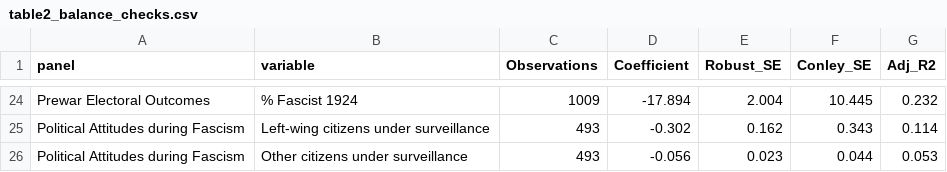
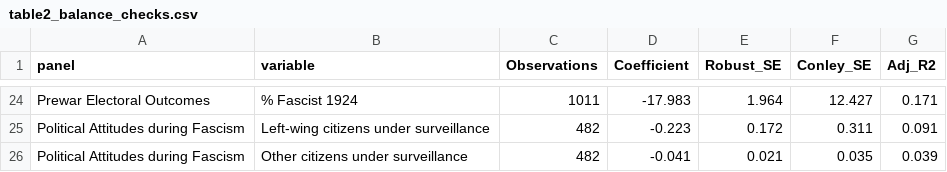
Before and after one commit to francescochecola-hash/war-and-institutional-change-gustav-line, a CSV file: results/tables/table2_balance_checks.csv, drawn as a sheet; only a part is shown, gaps mark what is left out; the diff covers the shown part only; the diff names each change by its address in the sheet, - before the commit and + after, or states it on an @@ line.

```diff
--- a/results/tables/table2_balance_checks.csv
+++ b/results/tables/table2_balance_checks.csv
-C24 (Observations): 1009
+C24 (Observations): 1011
-D24 (Coefficient): -17.894
+D24 (Coefficient): -17.983
-E24 (Robust_SE): 2.004
+E24 (Robust_SE): 1.964
-F24 (Conley_SE): 10.445
+F24 (Conley_SE): 12.427
-G24 (Adj_R2): 0.232
+G24 (Adj_R2): 0.171
-C25:C26 (Observations): 493
+C25:C26 (Observations): 482
-D25 (Coefficient): -0.302
+D25 (Coefficient): -0.223
-E25 (Robust_SE): 0.162
+E25 (Robust_SE): 0.172
-F25 (Conley_SE): 0.343
+F25 (Conley_SE): 0.311
-G25 (Adj_R2): 0.114
+G25 (Adj_R2): 0.091
-D26 (Coefficient): -0.056
+D26 (Coefficient): -0.041
-E26 (Robust_SE): 0.023
+E26 (Robust_SE): 0.021
-F26 (Conley_SE): 0.044
+F26 (Conley_SE): 0.035
-G26 (Adj_R2): 0.053
+G26 (Adj_R2): 0.039
```
Also changed, not shown: 107 edited cells elsewhere in this file.
